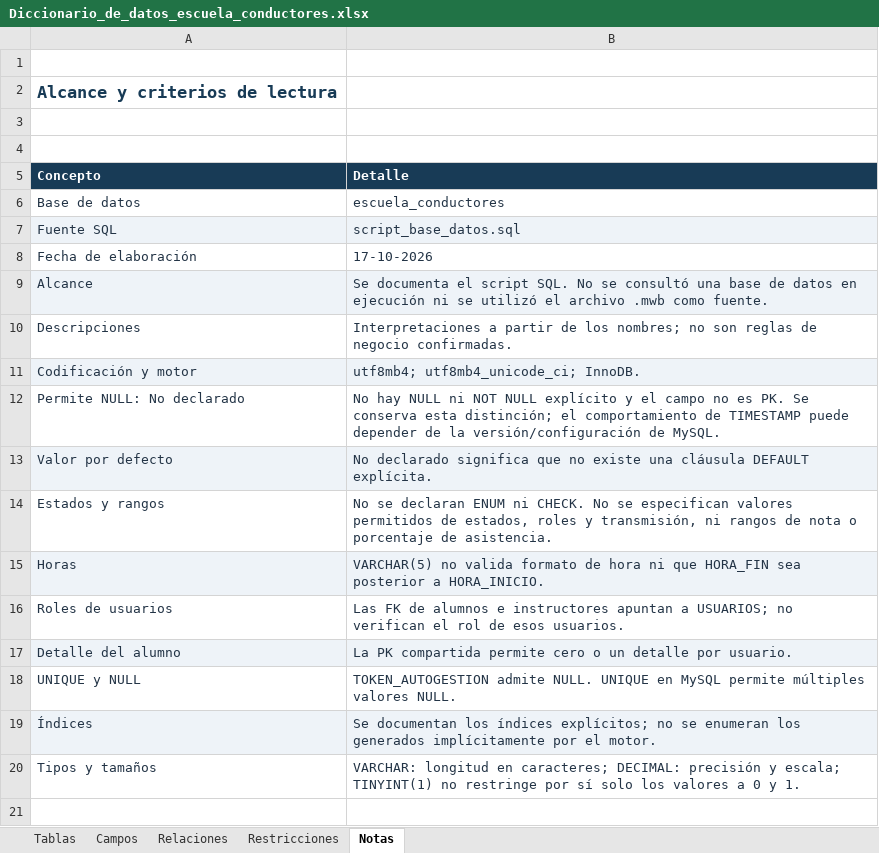
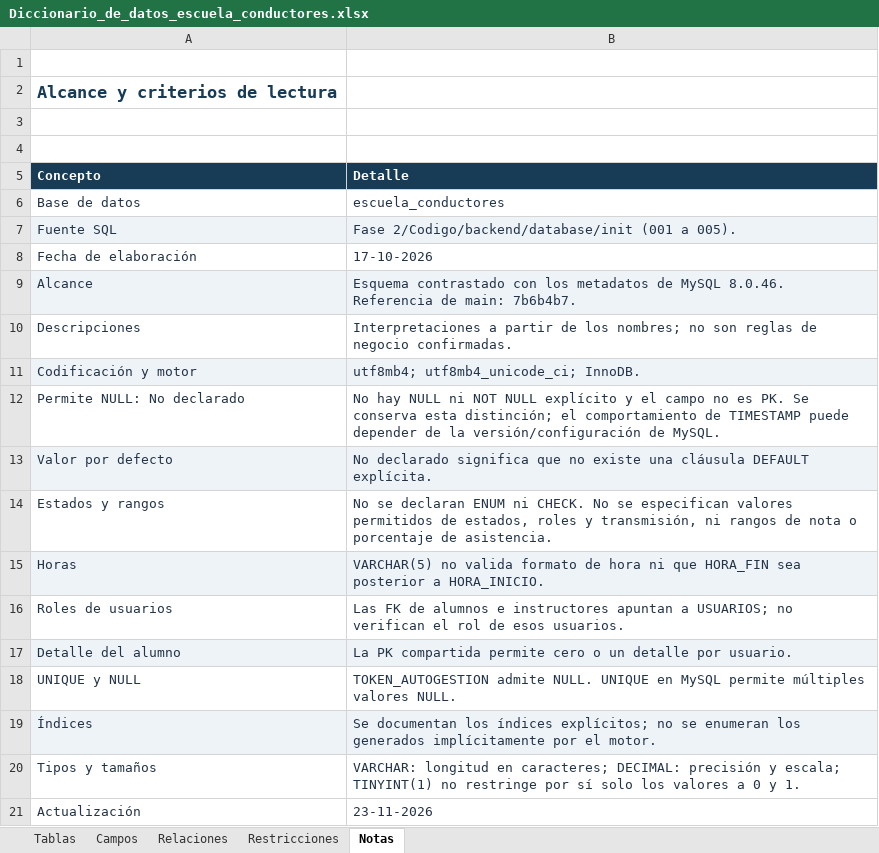
Before and after one commit to Gavoo0/capstone, an Excel workbook: Fase 2/Evidencias Grupales/Diccionario_de_datos_escuela_conductores.xlsx, sheet Notas, drawn as a sheet; values as stored, in another font and other column widths than the file's, no borders; table styles not drawn; the diff names each change by its address in the sheet, - before the commit and + after, or states it on an @@ line.

Commit message:
Modificacion de diagrama de clases, diccionario de datos y modelo relacional normalizado según los cambios actuales

```diff
--- a/Fase 2/Evidencias Grupales/Diccionario_de_datos_escuela_conductores.xlsx (sheet Notas)
+++ b/Fase 2/Evidencias Grupales/Diccionario_de_datos_escuela_conductores.xlsx (sheet Notas)
-B7 (Detalle): script_base_datos.sql
+B7 (Detalle): Fase 2/Codigo/backend/database/init (001 a 005).
-B9 (Detalle): Se documenta el script SQL. No se consultó una base de datos en ejecución ni se utilizó el archivo .mwb como fuente.
+B9 (Detalle): Esquema contrastado con los metadatos de MySQL 8.0.46. Referencia de main: 7b6b4b7.
+row 21: Actualización | 23-11-2026
```
Also changed, not shown: sheet Campos, sheet Restricciones, sheet Relaciones, sheet Tablas, 2 other files.
